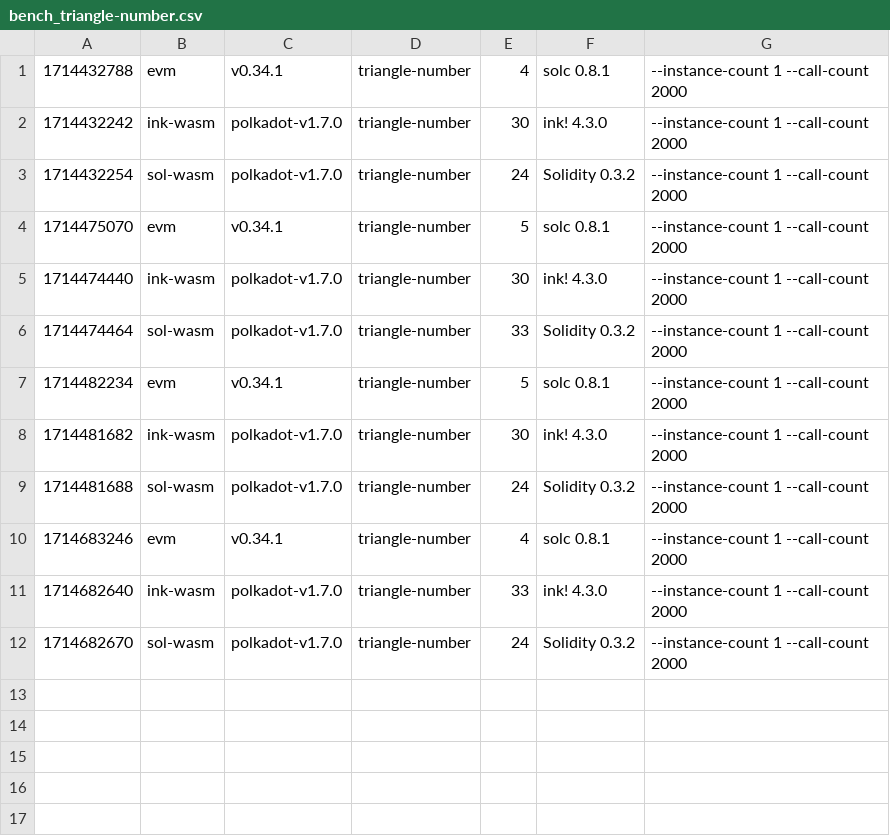
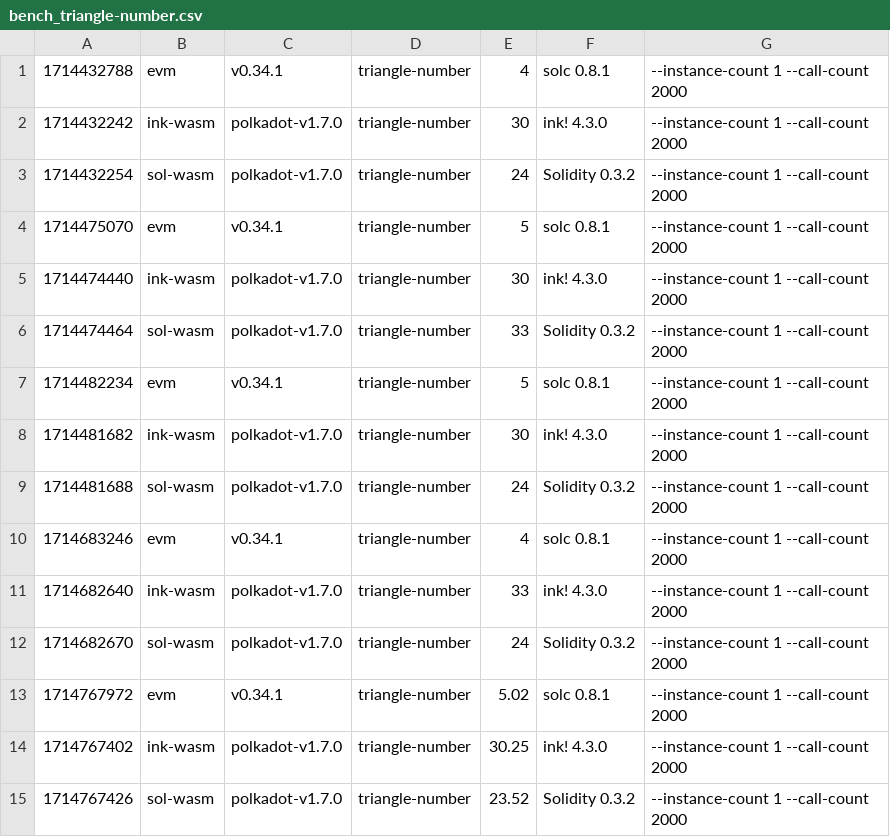
Before and after one commit to paritytech/smart-bench, a CSV file: v1.7.0/bench_triangle-number.csv, drawn as a sheet.

```diff
--- a/v1.7.0/bench_triangle-number.csv
+++ b/v1.7.0/bench_triangle-number.csv
@@ -12 +12,4 @@
 1714682670, sol-wasm, polkadot-v1.7.0, triangle-number, 24, Solidity 0.3.2, --instance-count 1 --call-count 2000
+1714767972, evm, v0.34.1, triangle-number, 5.02, solc 0.8.1, --instance-count 1 --call-count 2000
+1714767402, ink-wasm, polkadot-v1.7.0, triangle-number, 30.25, ink! 4.3.0, --instance-count 1 --call-count 2000
+1714767426, sol-wasm, polkadot-v1.7.0, triangle-number, 23.52, Solidity 0.3.2, --instance-count 1 --call-count 2000
```
Also changed, not shown: v1.7.0/bench_erc20.csv, v1.7.0/bench_flipper.csv, 7 other files.
